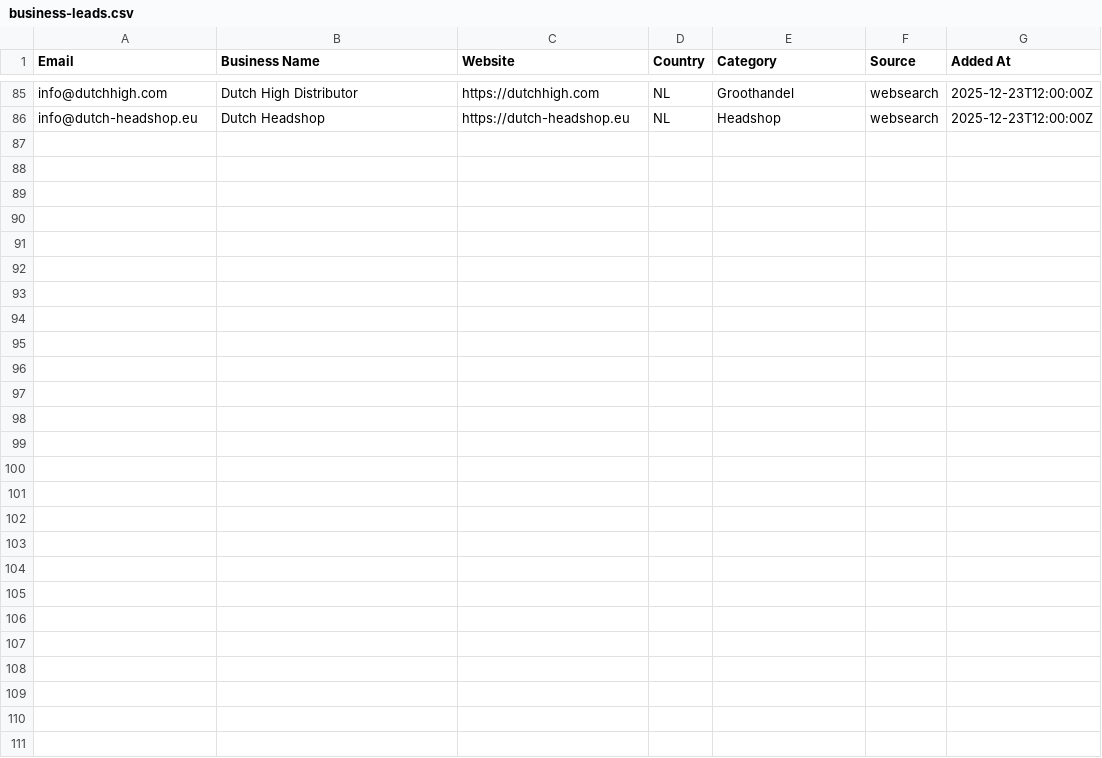
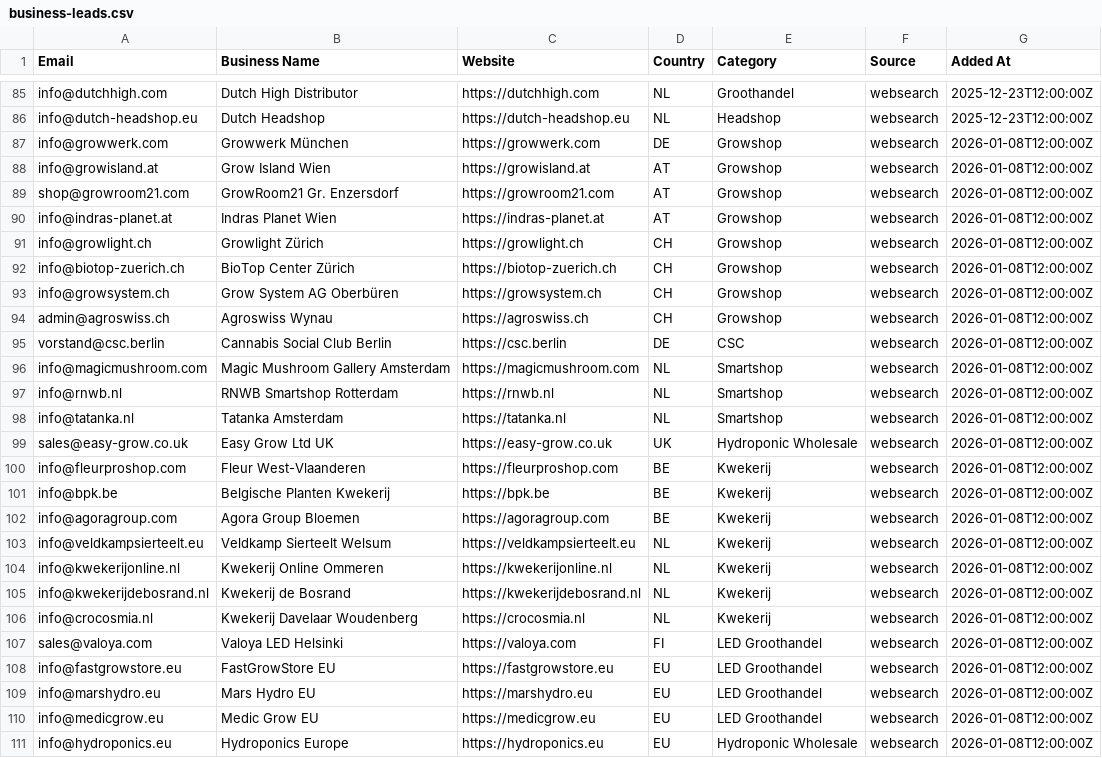
Before and after one commit to MarvinNL046/Lumora-Horticulture.nl, a CSV file: leads/business-leads.csv, drawn as a sheet; only a part is shown, gaps mark what is left out.

```diff
--- a/leads/business-leads.csv
+++ b/leads/business-leads.csv
@@ -86 +86,26 @@ info@dutchhigh.com,Dutch High Distributor,https://dutchhigh.com,NL,Groothandel,w
 info@dutch-headshop.eu,Dutch Headshop,https://dutch-headshop.eu,NL,Headshop,websearch,2025-12-23T12:00:00Z
+info@growwerk.com,Growwerk München,https://growwerk.com,DE,Growshop,websearch,2026-01-08T12:00:00Z
+info@growisland.at,Grow Island Wien,https://growisland.at,AT,Growshop,websearch,2026-01-08T12:00:00Z
+shop@growroom21.com,GrowRoom21 Gr. Enzersdorf,https://growroom21.com,AT,Growshop,websearch,2026-01-08T12:00:00Z
+info@indras-planet.at,Indras Planet Wien,https://indras-planet.at,AT,Growshop,websearch,2026-01-08T12:00:00Z
+info@growlight.ch,Growlight Zürich,https://growlight.ch,CH,Growshop,websearch,2026-01-08T12:00:00Z
+info@biotop-zuerich.ch,BioTop Center Zürich,https://biotop-zuerich.ch,CH,Growshop,websearch,2026-01-08T12:00:00Z
+info@growsystem.ch,Grow System AG Oberbüren,https://growsystem.ch,CH,Growshop,websearch,2026-01-08T12:00:00Z
+admin@agroswiss.ch,Agroswiss Wynau,https://agroswiss.ch,CH,Growshop,websearch,2026-01-08T12:00:00Z
+vorstand@csc.berlin,Cannabis Social Club Berlin,https://csc.berlin,DE,CSC,websearch,2026-01-08T12:00:00Z
+info@magicmushroom.com,Magic Mushroom Gallery Amsterdam,https://magicmushroom.com,NL,Smartshop,websearch,2026-01-08T12:00:00Z
+info@rnwb.nl,RNWB Smartshop Rotterdam,https://rnwb.nl,NL,Smartshop,websearch,2026-01-08T12:00:00Z
+info@tatanka.nl,Tatanka Amsterdam,https://tatanka.nl,NL,Smartshop,websearch,2026-01-08T12:00:00Z
+sales@easy-grow.co.uk,Easy Grow Ltd UK,https://easy-grow.co.uk,UK,Hydroponic Wholesale,websearch,2026-01-08T12:00:00Z
+info@fleurproshop.com,Fleur West-Vlaanderen,https://fleurproshop.com,BE,Kwekerij,websearch,2026-01-08T12:00:00Z
+info@bpk.be,Belgische Planten Kwekerij,https://bpk.be,BE,Kwekerij,websearch,2026-01-08T12:00:00Z
+info@agoragroup.com,Agora Group Bloemen,https://agoragroup.com,BE,Kwekerij,websearch,2026-01-08T12:00:00Z
+info@veldkampsierteelt.eu,Veldkamp Sierteelt Welsum,https://veldkampsierteelt.eu,NL,Kwekerij,websearch,2026-01-08T12:00:00Z
+info@kwekerijonline.nl,Kwekerij Online Ommeren,https://kwekerijonline.nl,NL,Kwekerij,websearch,2026-01-08T12:00:00Z
+info@kwekerijdebosrand.nl,Kwekerij de Bosrand,https://kwekerijdebosrand.nl,NL,Kwekerij,websearch,2026-01-08T12:00:00Z
+info@crocosmia.nl,Kwekerij Davelaar Woudenberg,https://crocosmia.nl,NL,Kwekerij,websearch,2026-01-08T12:00:00Z
+sales@valoya.com,Valoya LED Helsinki,https://valoya.com,FI,LED Groothandel,websearch,2026-01-08T12:00:00Z
+info@fastgrowstore.eu,FastGrowStore EU,https://fastgrowstore.eu,EU,LED Groothandel,websearch,2026-01-08T12:00:00Z
+info@marshydro.eu,Mars Hydro EU,https://marshydro.eu,EU,LED Groothandel,websearch,2026-01-08T12:00:00Z
+info@medicgrow.eu,Medic Grow EU,https://medicgrow.eu,EU,LED Groothandel,websearch,2026-01-08T12:00:00Z
+info@hydroponics.eu,Hydroponics Europe,https://hydroponics.eu,EU,Hydroponic Wholesale,websearch,2026-01-08T12:00:00Z
```
Also changed, not shown: 2 other files.
